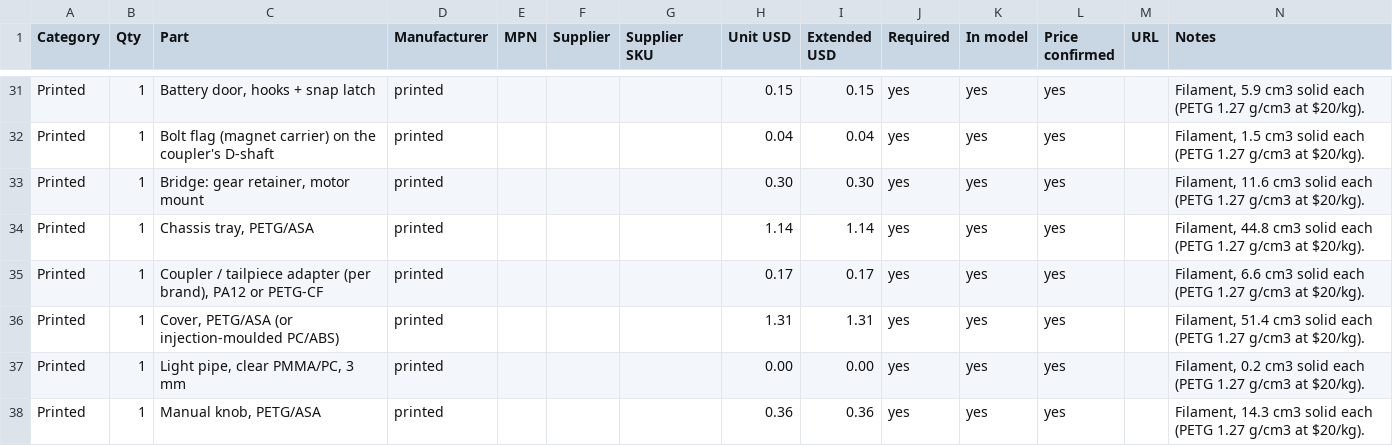
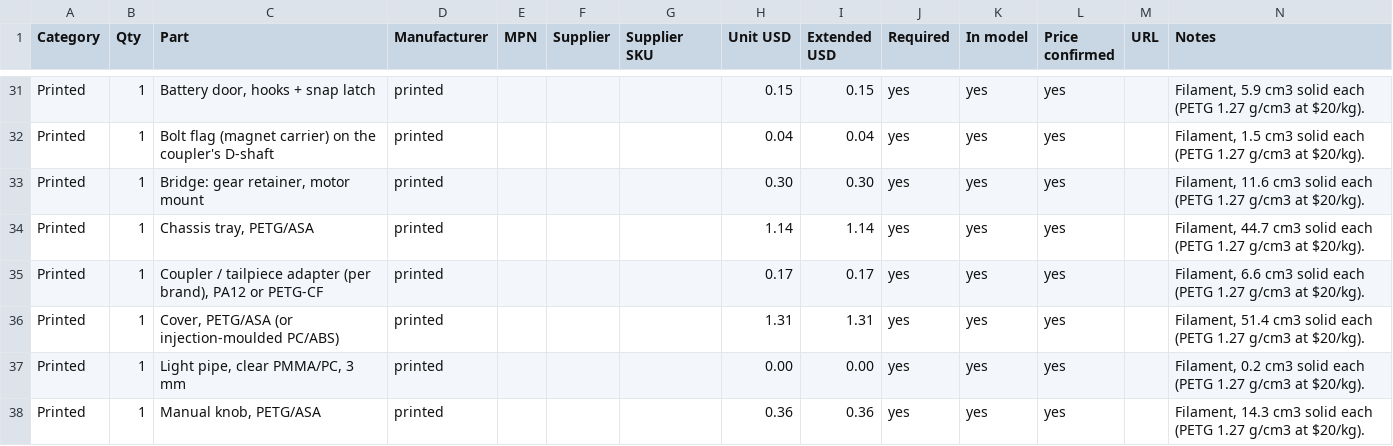
Before and after one commit to carTloyal123/lochness, a CSV file: hardware/bom/B-slab.csv, drawn as a sheet; only a part is shown, gaps mark what is left out.

```diff
--- a/hardware/bom/B-slab.csv
+++ b/hardware/bom/B-slab.csv
@@ -33,3 +33,3 @@ Printed,1,Bolt flag (magnet carrier) on the coupler's D-shaft,printed,,,,0.04,0.
 Printed,1,"Bridge: gear retainer, motor mount",printed,,,,0.30,0.30,yes,yes,yes,,"Filament, 11.6 cm3 solid each (PETG 1.27 g/cm3 at $20/kg)."
-Printed,1,"Chassis tray, PETG/ASA",printed,,,,1.14,1.14,yes,yes,yes,,"Filament, 44.8 cm3 solid each (PETG 1.27 g/cm3 at $20/kg)."
+Printed,1,"Chassis tray, PETG/ASA",printed,,,,1.14,1.14,yes,yes,yes,,"Filament, 44.7 cm3 solid each (PETG 1.27 g/cm3 at $20/kg)."
 Printed,1,"Coupler / tailpiece adapter (per brand), PA12 or PETG-CF",printed,,,,0.17,0.17,yes,yes,yes,,"Filament, 6.6 cm3 solid each (PETG 1.27 g/cm3 at $20/kg)."
```
Also changed, not shown: hardware/bom/A-puck.csv, hardware/bom/C-pill.csv, 26 other files.
